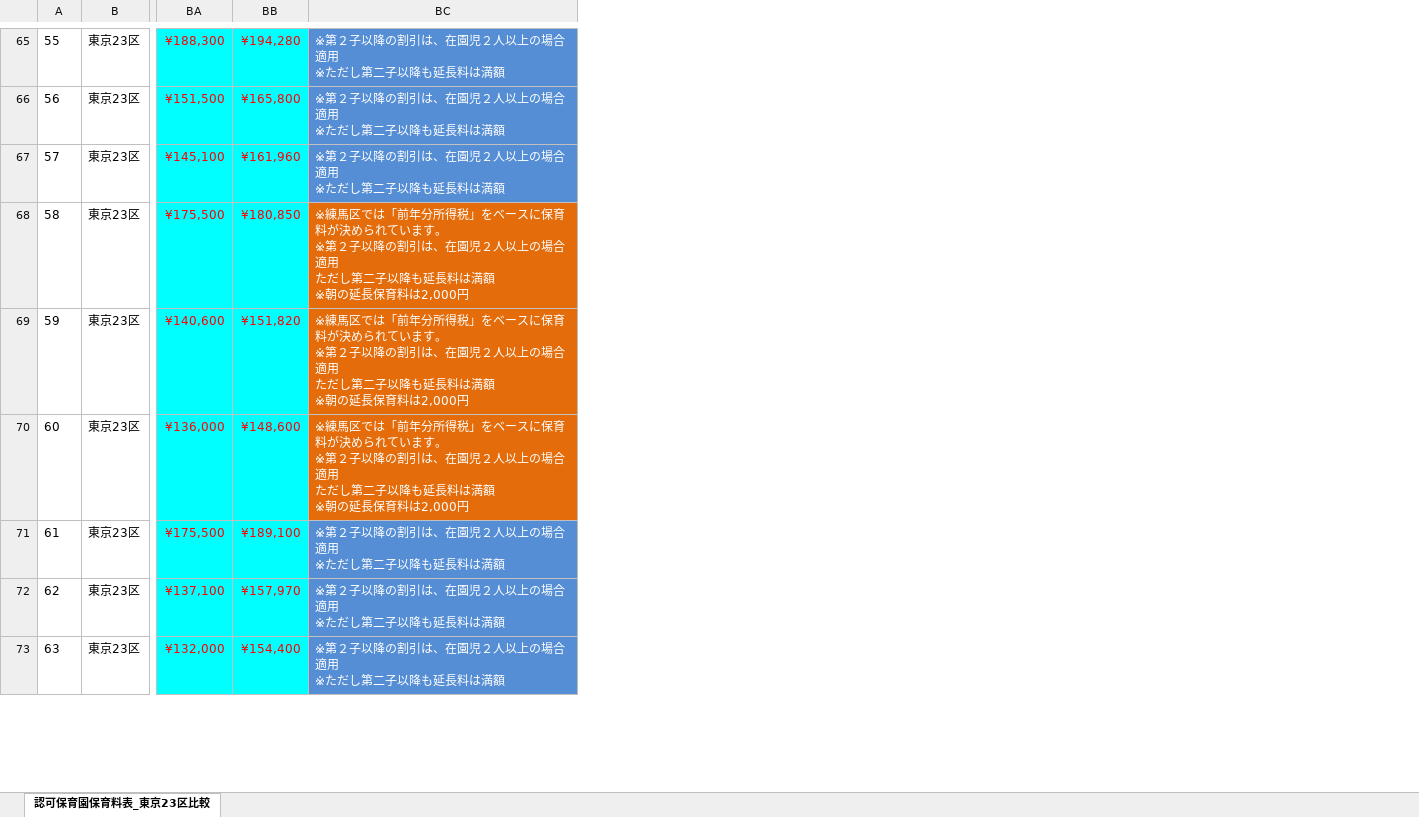
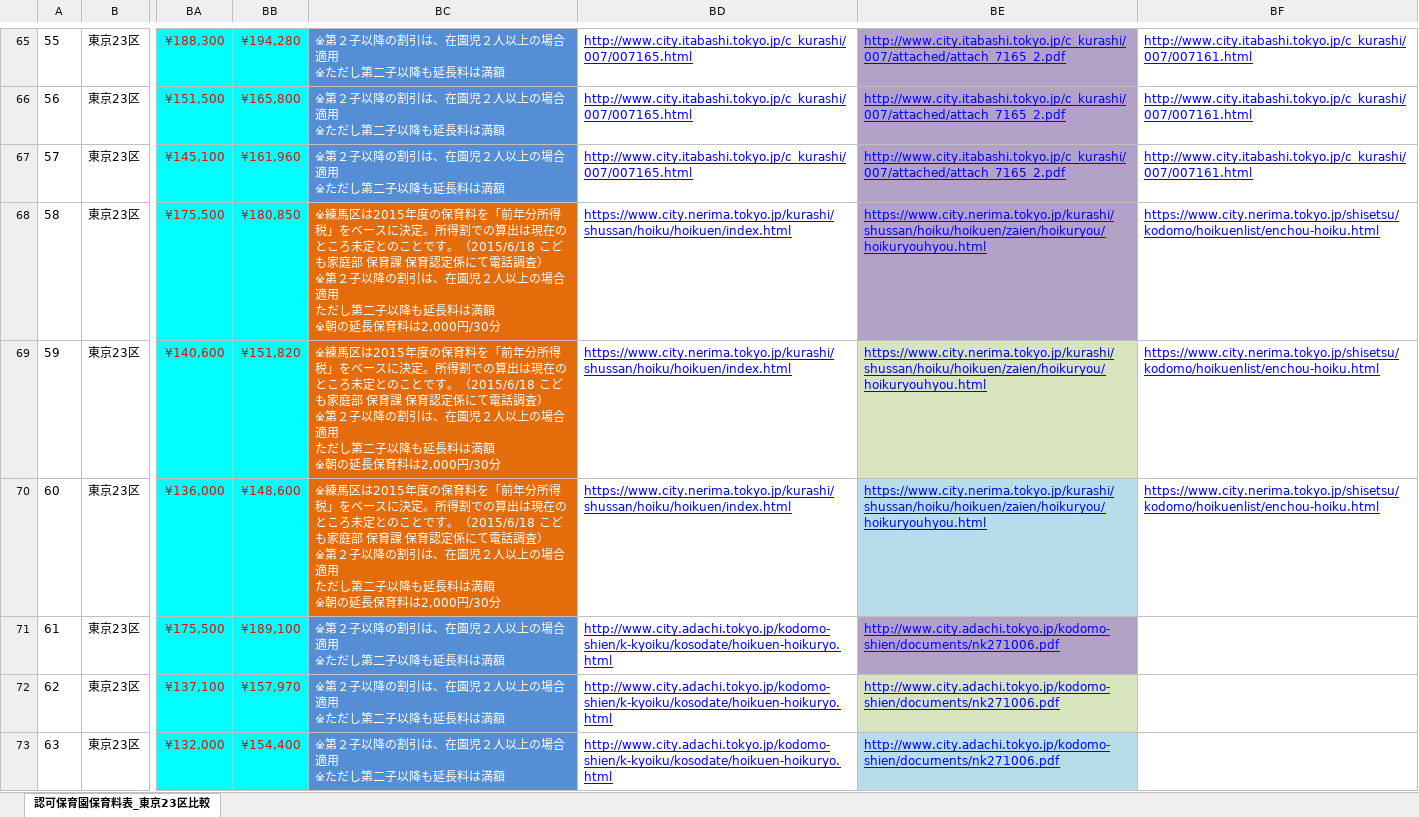
Before and after one commit to dgarage/shakaihoshou, an Excel workbook: db/comparison_data.xlsx, sheet 認可保育園保育料表_東京23区比較, drawn as a sheet; only a part is shown, gaps mark what is left out; values as stored, in another font and other column widths than the file's, no borders; ↵ is a line break in a cell; the diff covers the shown part only; the diff names each change by its address in the sheet, - before the commit and + after, or states it on an @@ line.

```diff
--- a/db/comparison_data.xlsx (sheet 認可保育園保育料表_東京23区比較)
+++ b/db/comparison_data.xlsx (sheet 認可保育園保育料表_東京23区比較)
+column BD, rows 65-73: http://www.city.itabashi.tokyo.jp/c_kurashi/007/007165.html | http://www.city.itabashi.tokyo.jp/c_kurashi/007/007165.html | http://www.city.itabashi.tokyo.jp/c_kurashi/007/007165.html | https://www.city.nerima.tokyo.jp/kurashi/shussan/hoiku/hoikuen/index.html | https://www.city.nerima.tokyo.jp/kurashi/shussan/hoiku/hoikuen/index.html | https://www.city.nerima.tokyo.jp/kurashi/shussan/hoiku/hoikuen/index.html | http://www.city.adachi.tokyo.jp/kodomo-shien/k-kyoiku/kosodate/hoikuen-hoikuryo.html | http://www.city.adachi.tokyo.jp/kodomo-shien/k-kyoiku/kosodate/hoikuen-hoikuryo.html | http://www.city.adachi.tokyo.jp/kodomo-shien/k-kyoiku/kosodate/hoikuen-hoikuryo.html
+column BE, rows 65-73: http://www.city.itabashi.tokyo.jp/c_kurashi/007/attached/attach_7165_2.pdf | http://www.city.itabashi.tokyo.jp/c_kurashi/007/attached/attach_7165_2.pdf | http://www.city.itabashi.tokyo.jp/c_kurashi/007/attached/attach_7165_2.pdf | https://www.city.nerima.tokyo.jp/kurashi/shussan/hoiku/hoikuen/zaien/hoikuryou/hoikuryouhyou.html | https://www.city.nerima.tokyo.jp/kurashi/shussan/hoiku/hoikuen/zaien/hoikuryou/hoikuryouhyou.html | https://www.city.nerima.tokyo.jp/kurashi/shussan/hoiku/hoikuen/zaien/hoikuryou/hoikuryouhyou.html | http://www.city.adachi.tokyo.jp/kodomo-shien/documents/nk271006.pdf | http://www.city.adachi.tokyo.jp/kodomo-shien/documents/nk271006.pdf | http://www.city.adachi.tokyo.jp/kodomo-shien/documents/nk271006.pdf
+column BF, rows 65-70: http://www.city.itabashi.tokyo.jp/c_kurashi/007/007161.html | http://www.city.itabashi.tokyo.jp/c_kurashi/007/007161.html | http://www.city.itabashi.tokyo.jp/c_kurashi/007/007161.html | https://www.city.nerima.tokyo.jp/shisetsu/kodomo/hoikuenlist/enchou-hoiku.html | https://www.city.nerima.tokyo.jp/shisetsu/kodomo/hoikuenlist/enchou-hoiku.html | https://www.city.nerima.tokyo.jp/shisetsu/kodomo/hoikuenlist/enchou-hoiku.html
-BC68:BC70: ※練馬区では「前年分所得税」をベースに保育料が決められています。 ↵ ※第２子以降の割引は、在園児２人以上の場合適用 ↵ ただし第二子以降も延長料は満額 ↵ ※朝の延長保育料は2,000円
+BC68:BC70: ※練馬区は2015年度の保育料を「前年分所得税」をベースに決定。所得割での算出は現在のところ未定とのことです。（2015/6/18 こども家庭部 保育課 保育認定係にて電話調査） ↵ ※第２子以降の割引は、在園児２人以上の場合適用 ↵ ただし第二子以降も延長料は満額 ↵ ※朝の延長保育料は2,000円/30分
```
Also changed, not shown: 1 added row, 1 removed row, 222 edited cells and cell formats elsewhere in this sheet, formulas that keep their value, 8 other files.
